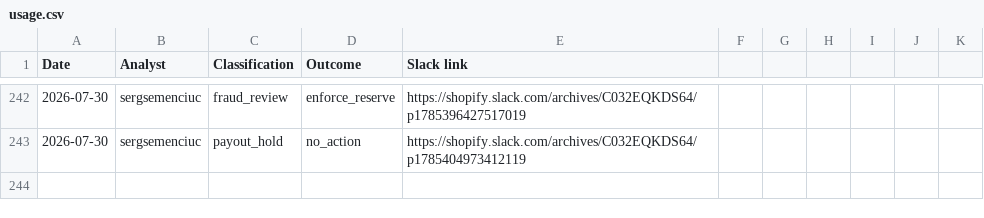
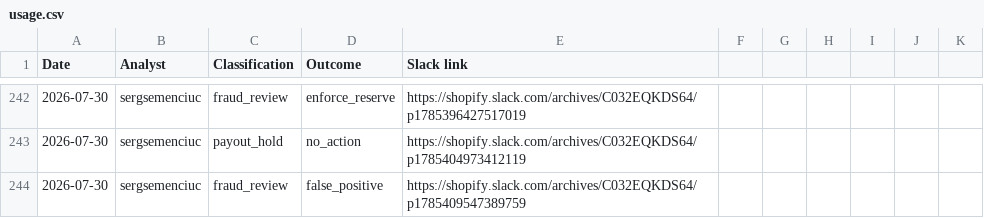
Before and after one commit to sergseem/atc-coverage, a CSV file: usage.csv, drawn as a sheet; only a part is shown, gaps mark what is left out.

Commit message:
Update usage.csv [skip ci]

```diff
--- a/usage.csv
+++ b/usage.csv
@@ -243 +243,2 @@ Date,Analyst,Classification,Outcome,Slack link
 2026-07-30,sergsemenciuc,payout_hold,no_action,https://shopify.slack.com/archives/C032EQKDS64/p1785404973412119
+2026-07-30,sergsemenciuc,fraud_review,false_positive,https://shopify.slack.com/archives/C032EQKDS64/p1785409547389759
```
